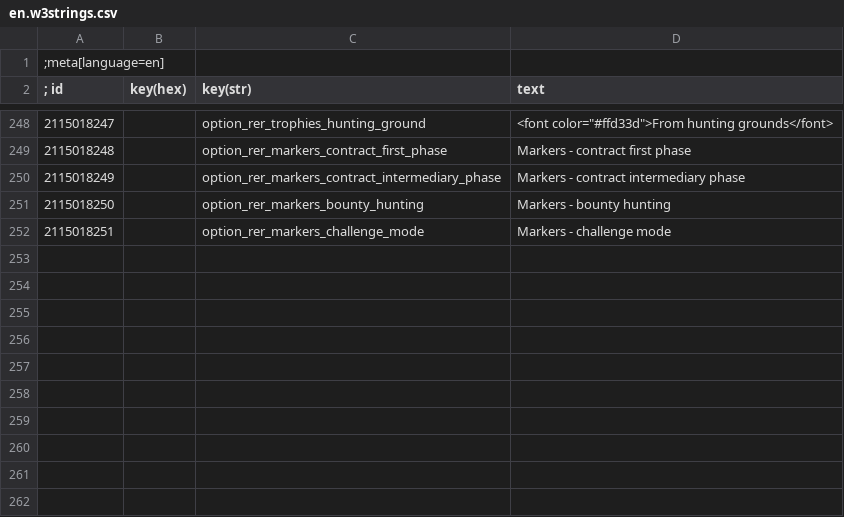
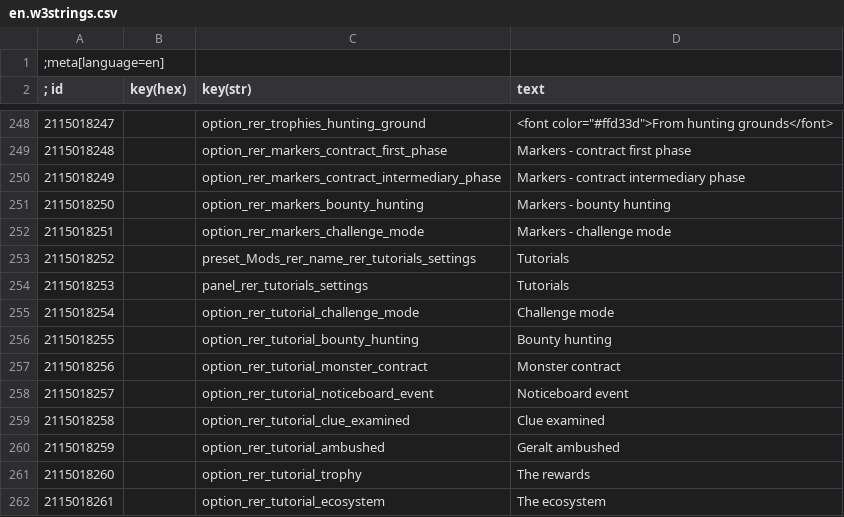
Before and after one commit to Aelto/tw3-random-encounters-reworked, a CSV file: strings/en.w3strings.csv, drawn as a sheet; only a part is shown, gaps mark what is left out; the diff names each change by its address in the sheet, - before the commit and + after, or states it on an @@ line.

Commit message:
add tutorials

```diff
--- a/strings/en.w3strings.csv
+++ b/strings/en.w3strings.csv
+row 253: 2115018252 |  | preset_Mods_rer_name_rer_tutorials_settings | Tutorials
+row 254: 2115018253 |  | panel_rer_tutorials_settings | Tutorials
+row 255: 2115018254 |  | option_rer_tutorial_challenge_mode | Challenge mode
+row 256: 2115018255 |  | option_rer_tutorial_bounty_hunting | Bounty hunting
+row 257: 2115018256 |  | option_rer_tutorial_monster_contract | Monster contract
+row 258: 2115018257 |  | option_rer_tutorial_noticeboard_event | Noticeboard event
+row 259: 2115018258 |  | option_rer_tutorial_clue_examined | Clue examined
+row 260: 2115018259 |  | option_rer_tutorial_ambushed | Geralt ambushed
+row 261: 2115018260 |  | option_rer_tutorial_trophy | The rewards
+row 262: 2115018261 |  | option_rer_tutorial_ecosystem | The ecosystem
```
Also changed, not shown: 32 other files.
